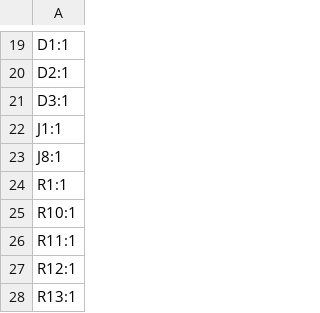
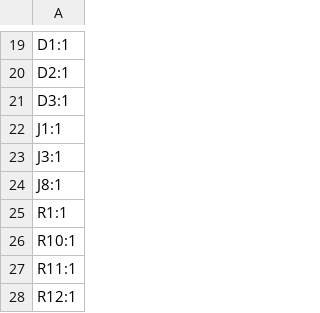
Before and after one commit to styf/synth-mate, a CSV file: synthmate_hyna_L432/production/designators.csv, drawn as a sheet; only a part is shown, gaps mark what is left out; the shorter side is filled out with more unchanged rows.

```diff
--- a/synthmate_hyna_L432/production/designators.csv
+++ b/synthmate_hyna_L432/production/designators.csv
@@ -22,2 +22,3 @@ D3:1
 J1:1
+J3:1
 J8:1
```
Also changed, not shown: synthmate_hyna_L432/production/bom.csv, synthmate_hyna_L432/production/positions.csv, 22 other files.
